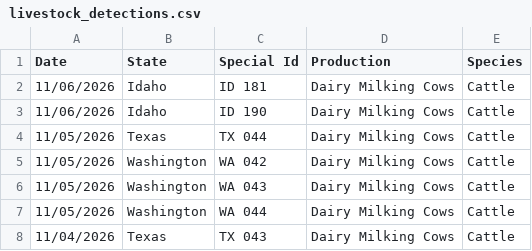
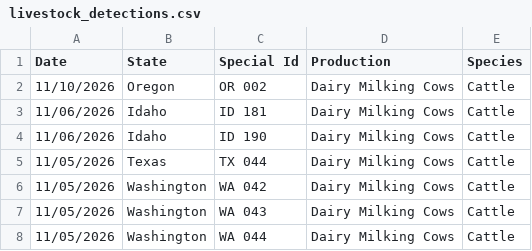
Before and after one commit to casey891/hpai-dashboard, a CSV file: data/livestock_detections.csv, drawn as a sheet; only a part is shown; the shorter side is filled out with more unchanged rows.

```diff
--- a/data/livestock_detections.csv
+++ b/data/livestock_detections.csv
@@ -1,2 +1,3 @@
 Date,State,Special Id,Production,Species
+11/10/2026,Oregon,OR 002,Dairy Milking Cows,Cattle
 11/06/2026,Idaho,ID 181,Dairy Milking Cows,Cattle
```
Also changed, not shown: data/poultry_detections.csv, 3 other files.
